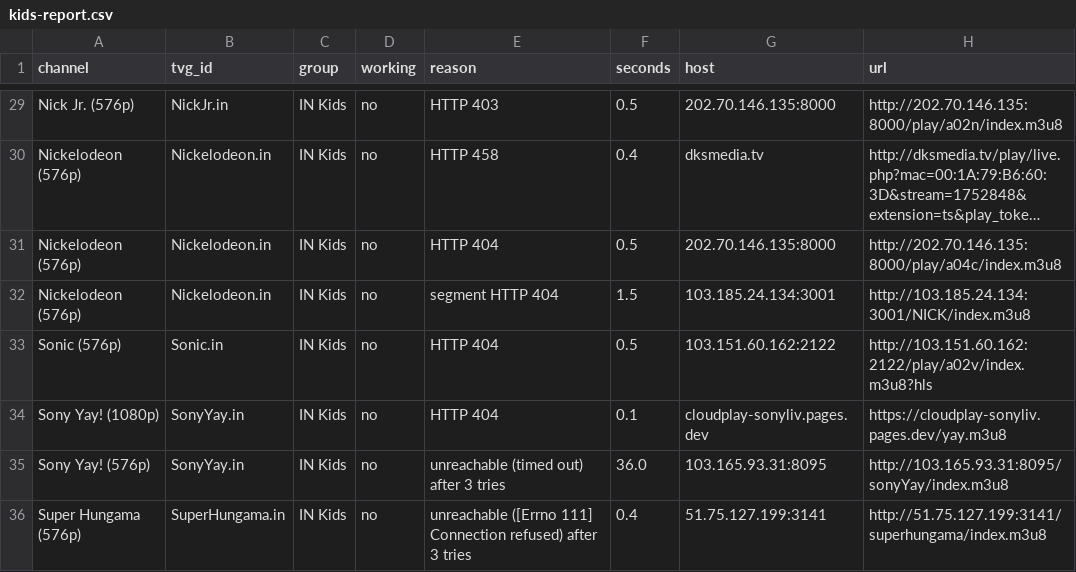
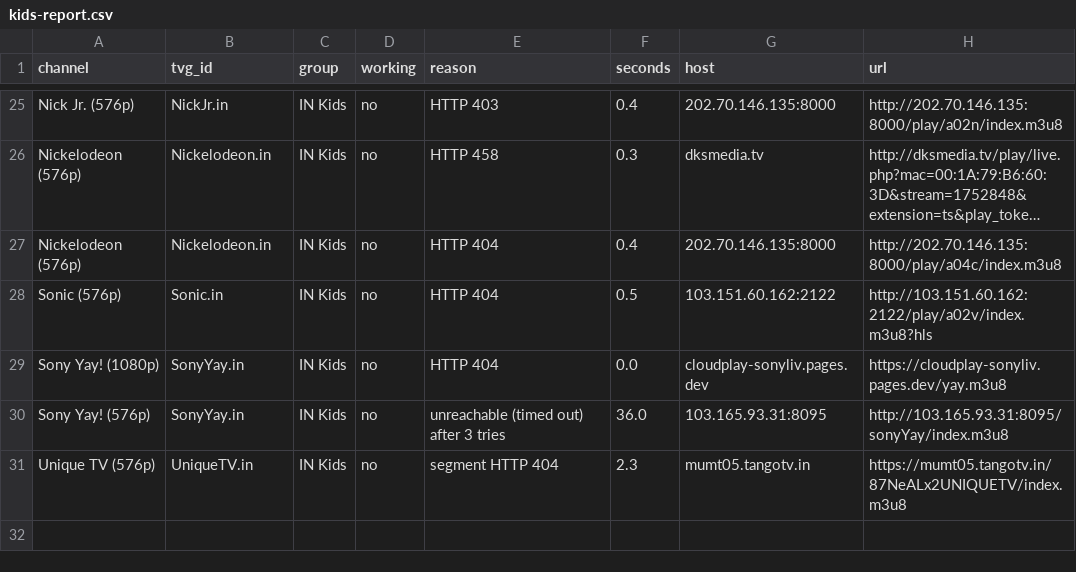
Before and after one commit to Inam321/tv, a CSV file: reports/kids-report.csv, drawn as a sheet; only a part is shown, gaps mark what is left out; long unchanged cells end in …; removed rows and columns are numbered as before the commit, all else as after; the diff covers the shown part only; the diff names each change by its address in the sheet, - before the commit and + after, or states it on an @@ line.

```diff
--- a/reports/kids-report.csv
+++ b/reports/kids-report.csv
-F25 (seconds): 0.5
+F25 (seconds): 0.4
-F26 (seconds): 0.4
+F26 (seconds): 0.3
-F27 (seconds): 0.5
+F27 (seconds): 0.4
-row 32: Nickelodeon (576p) | Nickelodeon.in | IN Kids | no | segment HTTP 404 | 1.5 | 103.185.24.134:3001 | http://103.185.24.134:3001/NICK/index.m3u8
-F29 (seconds): 0.1
+F29 (seconds): 0.0
-row 36: Super Hungama (576p) | SuperHungama.in | IN Kids | no | unreachable ([Errno 111] Connection refused) after 3 tries | 0.4 | 51.75.127.199:3141 | http://51.75.127.199:3141/superhungama/index.m3u8
+row 31: Unique TV (576p) | UniqueTV.in | IN Kids | no | segment HTTP 404 | 2.3 | mumt05.tangotv.in | https://mumt05.tangotv.in/87NeALx2UNIQUETV/index.m3u8
```
Also changed, not shown: 2 added rows, 6 removed rows and 18 edited cells elsewhere in this file, reports/documentary-report.csv, reports/movies-report.csv, 18 other files.
